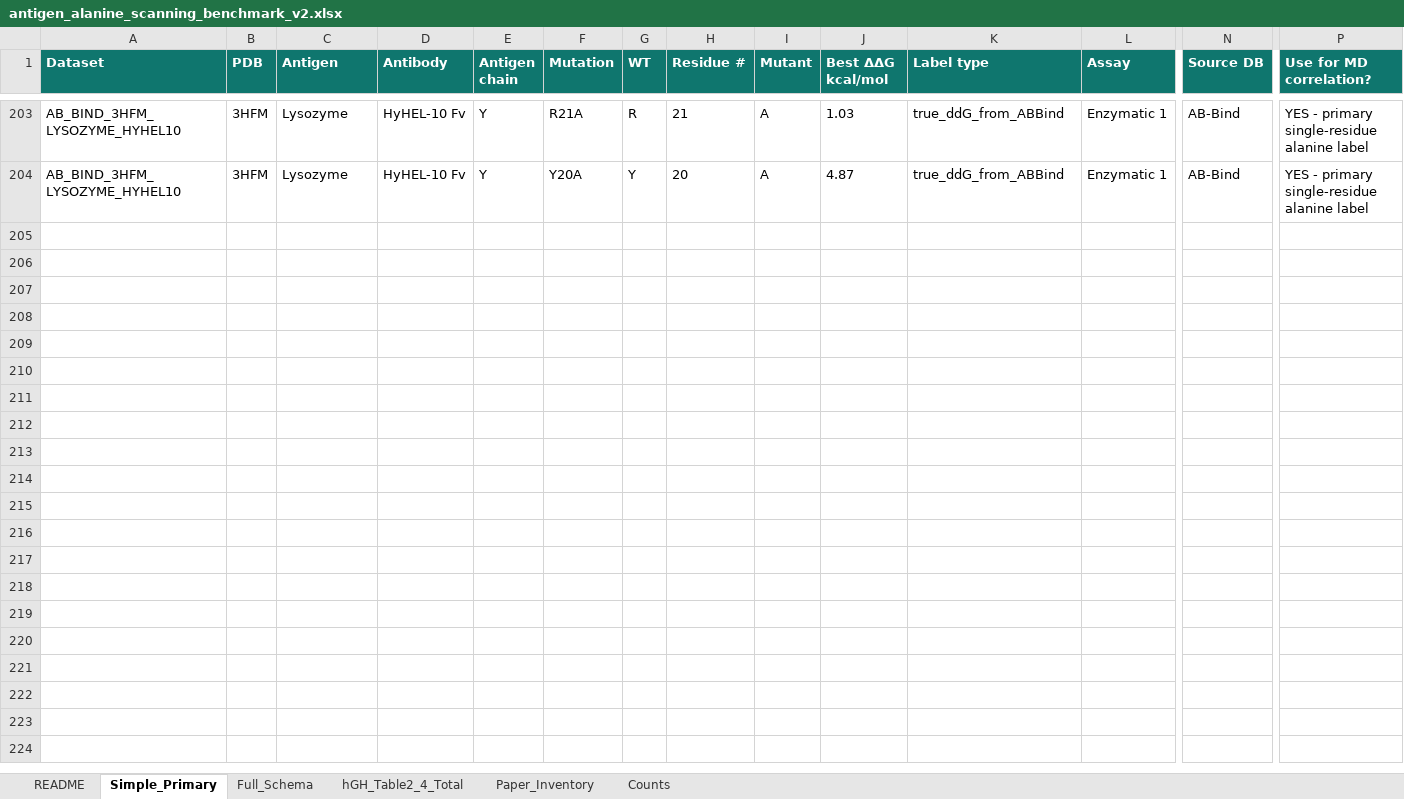
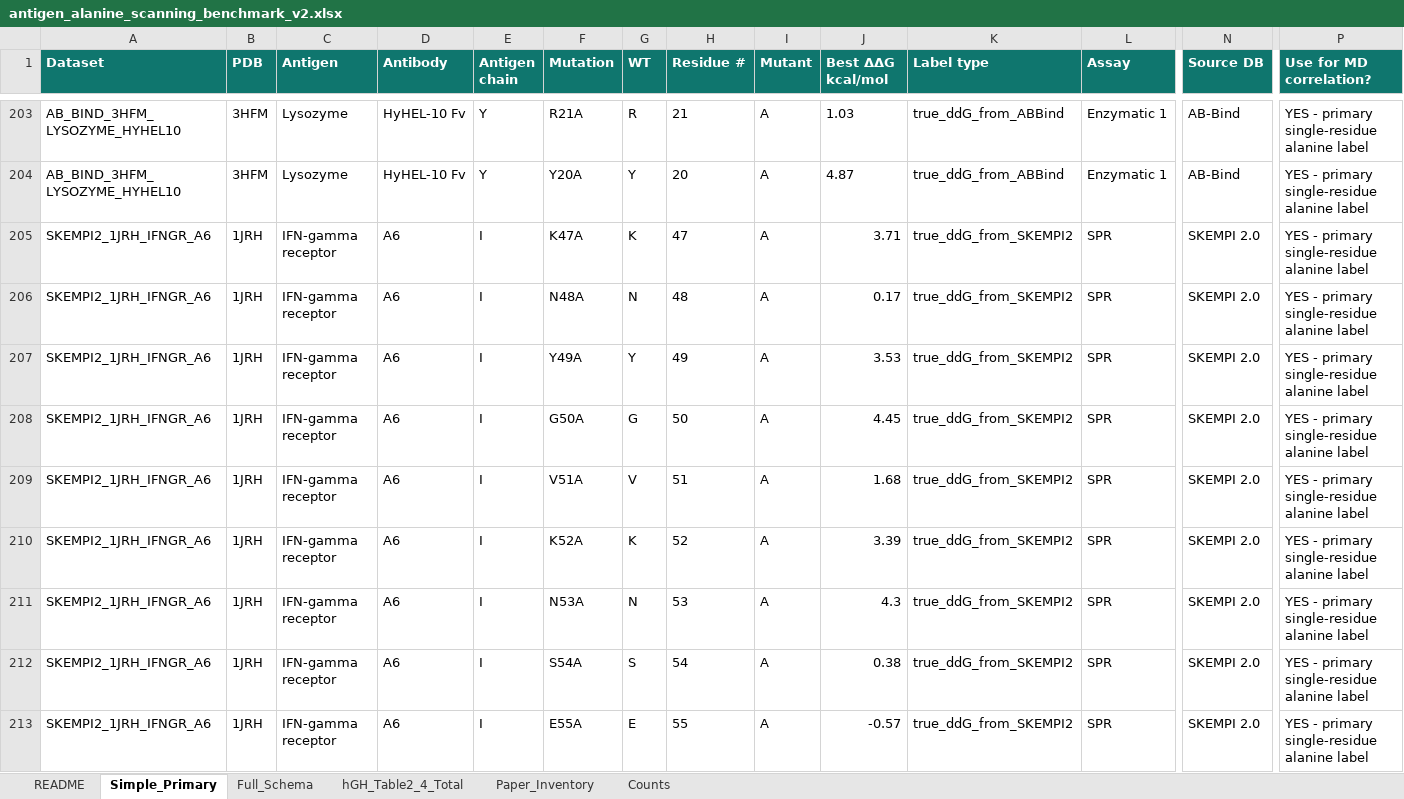
Before and after one commit to bdneff/bcell_epitope, an Excel workbook: benchmark/antigen_alanine_scanning_benchmark_v2.xlsx, sheet Simple_Primary, drawn as a sheet; only a part is shown, gaps mark what is left out; values as stored, in another font and other column widths than the file's, no borders; table styles not drawn; rows hold the shown columns only; the diff covers the shown part only; the diff names each change by its address in the sheet, - before the commit and + after, or states it on an @@ line.

```diff
--- a/benchmark/antigen_alanine_scanning_benchmark_v2.xlsx (sheet Simple_Primary)
+++ b/benchmark/antigen_alanine_scanning_benchmark_v2.xlsx (sheet Simple_Primary)
+row 205: SKEMPI2_1JRH_IFNGR_A6 | 1JRH | IFN-gamma receptor | A6 | I | K47A | K | 47 | A | 3.71 | true_ddG_from_SKEMPI2 | SPR | SKEMPI 2.0 | YES - primary single-residue alanine label
+row 206: SKEMPI2_1JRH_IFNGR_A6 | 1JRH | IFN-gamma receptor | A6 | I | N48A | N | 48 | A | 0.17 | true_ddG_from_SKEMPI2 | SPR | SKEMPI 2.0 | YES - primary single-residue alanine label
+row 207: SKEMPI2_1JRH_IFNGR_A6 | 1JRH | IFN-gamma receptor | A6 | I | Y49A | Y | 49 | A | 3.53 | true_ddG_from_SKEMPI2 | SPR | SKEMPI 2.0 | YES - primary single-residue alanine label
+row 208: SKEMPI2_1JRH_IFNGR_A6 | 1JRH | IFN-gamma receptor | A6 | I | G50A | G | 50 | A | 4.45 | true_ddG_from_SKEMPI2 | SPR | SKEMPI 2.0 | YES - primary single-residue alanine label
+row 209: SKEMPI2_1JRH_IFNGR_A6 | 1JRH | IFN-gamma receptor | A6 | I | V51A | V | 51 | A | 1.68 | true_ddG_from_SKEMPI2 | SPR | SKEMPI 2.0 | YES - primary single-residue alanine label
+row 210: SKEMPI2_1JRH_IFNGR_A6 | 1JRH | IFN-gamma receptor | A6 | I | K52A | K | 52 | A | 3.39 | true_ddG_from_SKEMPI2 | SPR | SKEMPI 2.0 | YES - primary single-residue alanine label
+row 211: SKEMPI2_1JRH_IFNGR_A6 | 1JRH | IFN-gamma receptor | A6 | I | N53A | N | 53 | A | 4.3 | true_ddG_from_SKEMPI2 | SPR | SKEMPI 2.0 | YES - primary single-residue alanine label
+row 212: SKEMPI2_1JRH_IFNGR_A6 | 1JRH | IFN-gamma receptor | A6 | I | S54A | S | 54 | A | 0.38 | true_ddG_from_SKEMPI2 | SPR | SKEMPI 2.0 | YES - primary single-residue alanine label
+row 213: SKEMPI2_1JRH_IFNGR_A6 | 1JRH | IFN-gamma receptor | A6 | I | E55A | E | 55 | A | -0.57 | true_ddG_from_SKEMPI2 | SPR | SKEMPI 2.0 | YES - primary single-residue alanine label
```
Also changed, not shown: 23 added rows and 16 edited cells elsewhere in this sheet, sheet Full_Schema, sheet Counts.
